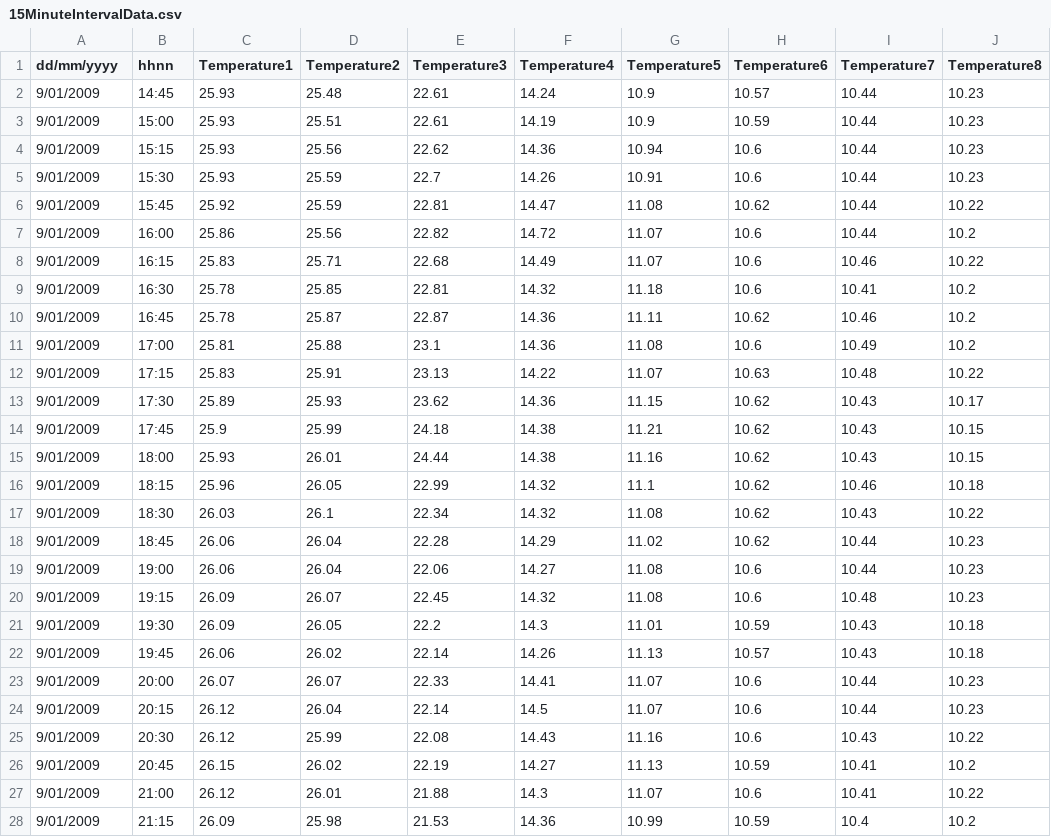
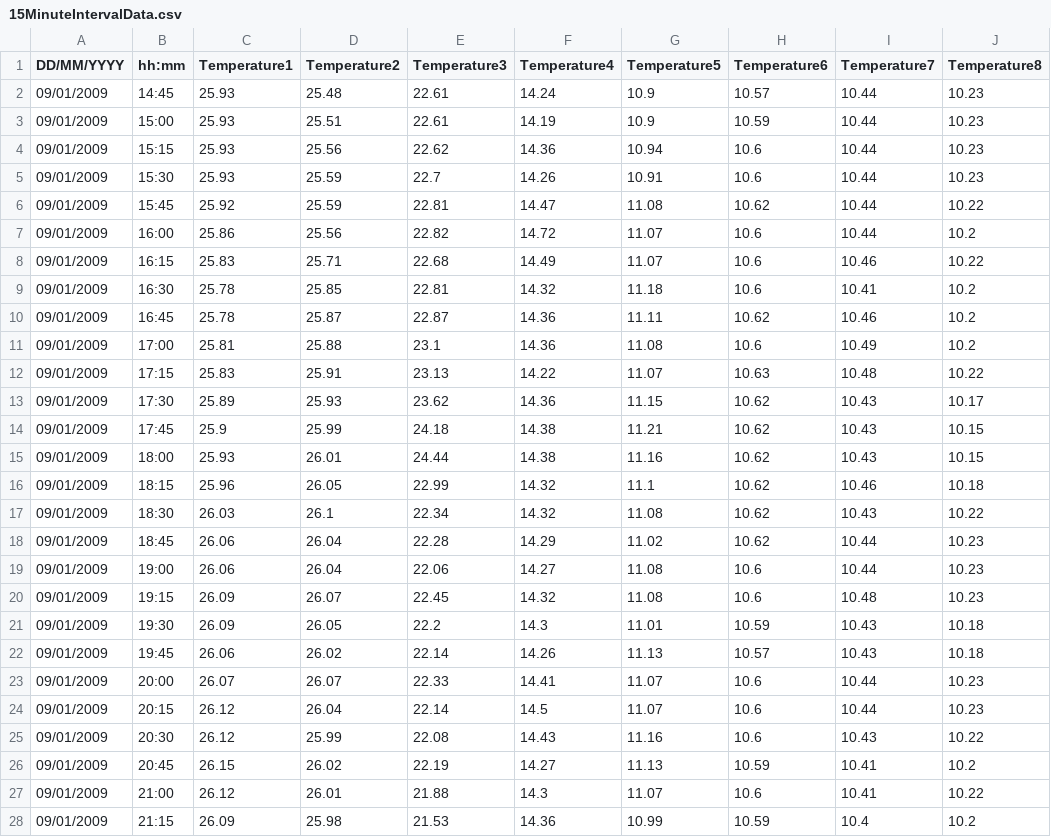
Before and after one commit to luke-barnett/B3, a CSV file: IndiaTango/IndiaTango.Tests/Test Data/15MinuteIntervalData.csv, drawn as a sheet; only a part is shown; the diff covers the shown part only; the diff names each change by its address in the sheet, - before the commit and + after, or states it on an @@ line.

```diff
--- a/IndiaTango/IndiaTango.Tests/Test Data/15MinuteIntervalData.csv
+++ b/IndiaTango/IndiaTango.Tests/Test Data/15MinuteIntervalData.csv
-A1: dd/mm/yyyy
+A1: DD/MM/YYYY
-B1: hhnn
+B1: hh:mm
-A2:A28 (DD/MM/YYYY): 9/01/2009
+A2:A28 (DD/MM/YYYY): 09/01/2009
```
Also changed, not shown: 13 edited cells elsewhere in this file, IndiaTango/IndiaTango.Tests/Test Data/15MinuteIntervalMissingData.csv, IndiaTango/IndiaTango.Tests/Test Data/calibrationTestData.csv, 6 other files.
